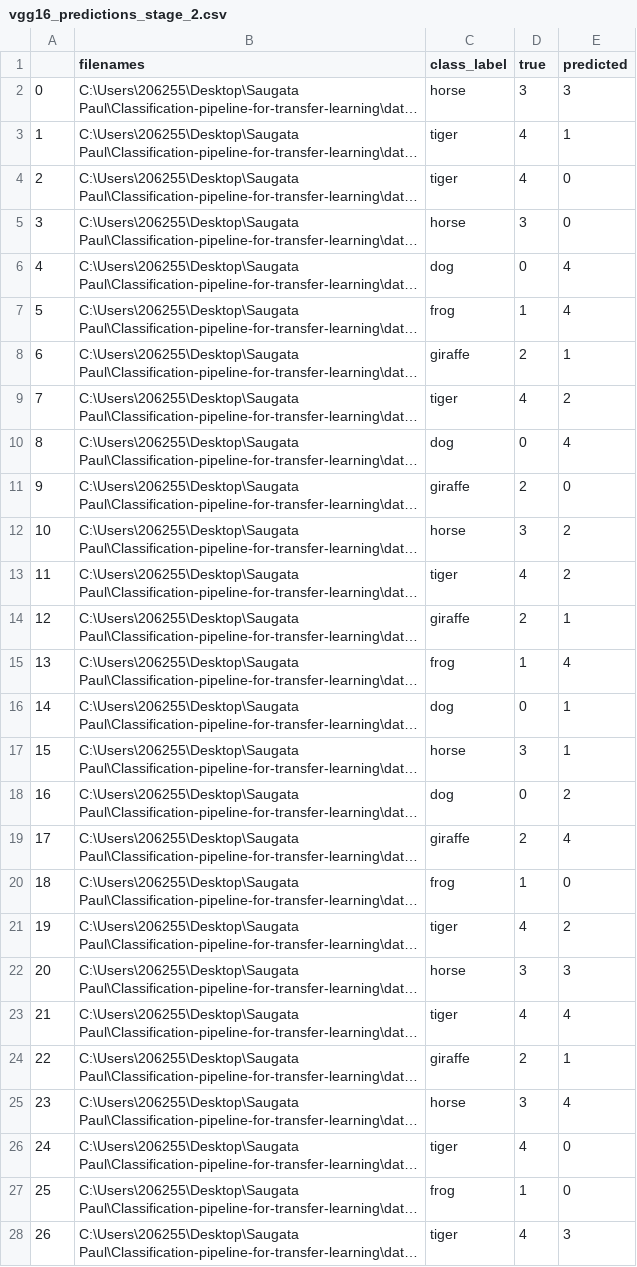
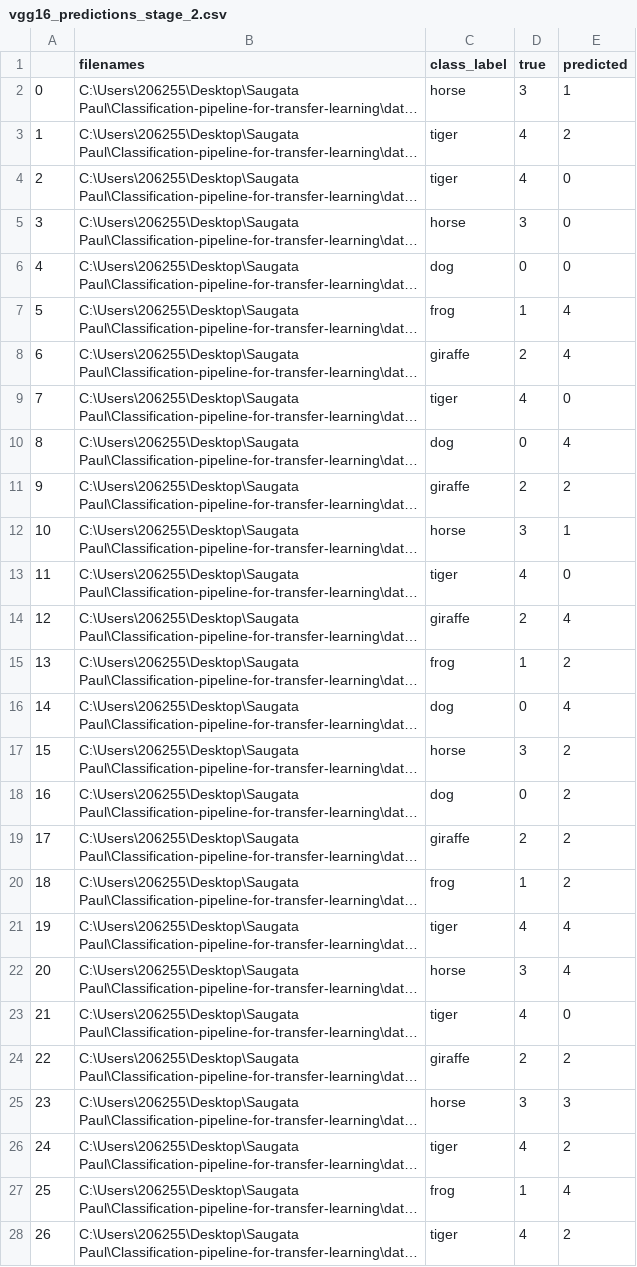
Before and after one commit to saugatapaul1010/Classification-Pipeline, a CSV file: evaluation/vgg16_predictions_stage_2.csv, drawn as a sheet; only a part is shown; long unchanged cells end in …; the diff covers the shown part only; the diff names each change by its address in the sheet, - before the commit and + after, or states it on an @@ line.

```diff
--- a/evaluation/vgg16_predictions_stage_2.csv
+++ b/evaluation/vgg16_predictions_stage_2.csv
-E2 (predicted): 3
+E2 (predicted): 1
-E3 (predicted): 1
+E3 (predicted): 2
-E6 (predicted): 4
+E6 (predicted): 0
-E8 (predicted): 1
+E8 (predicted): 4
-E9 (predicted): 2
+E9 (predicted): 0
-E11 (predicted): 0
+E11 (predicted): 2
-E12 (predicted): 2
+E12 (predicted): 1
-E13 (predicted): 2
+E13 (predicted): 0
-E14 (predicted): 1
+E14 (predicted): 4
-E15 (predicted): 4
+E15 (predicted): 2
-E16 (predicted): 1
+E16 (predicted): 4
-E17 (predicted): 1
+E17 (predicted): 2
-E19 (predicted): 4
+E19 (predicted): 2
-E20 (predicted): 0
+E20 (predicted): 2
-E21 (predicted): 2
+E21 (predicted): 4
-E22 (predicted): 3
+E22 (predicted): 4
-E23 (predicted): 4
+E23 (predicted): 0
-E24 (predicted): 1
+E24 (predicted): 2
-E25 (predicted): 4
+E25 (predicted): 3
-E26 (predicted): 0
+E26 (predicted): 2
-E27 (predicted): 0
+E27 (predicted): 4
-E28 (predicted): 3
+E28 (predicted): 2
```
Also changed, not shown: 100 edited cells elsewhere in this file, evaluation/vgg16_class_report_stage_1.csv, evaluation/vgg16_class_report_stage_2.csv, 17 other files.
